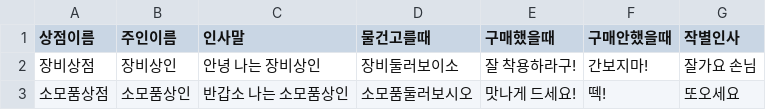
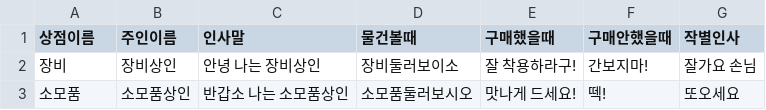
Before and after one commit to Greyn-05/WelcomeToSpartaDungeon, a CSV file: TeamProject07/CSV/ShopDialogue.csv, drawn as a sheet.

```diff
--- a/TeamProject07/CSV/ShopDialogue.csv
+++ b/TeamProject07/CSV/ShopDialogue.csv
@@ -1,3 +1,3 @@
-상점이름,주인이름,인사말,물건고를때,구매했을때,구매안했을때,작별인사
-장비상점,장비상인,안녕 나는 장비상인,장비둘러보이소,잘 착용하라구!,간보지마!,잘가요 손님
-소모품상점,소모품상인,반갑소 나는 소모품상인,소모품둘러보시오,맛나게 드세요!,떽!,또오세요
+상점이름,주인이름,인사말,물건볼때,구매했을때,구매안했을때,작별인사
+장비,장비상인,안녕 나는 장비상인,장비둘러보이소,잘 착용하라구!,간보지마!,잘가요 손님
+소모품,소모품상인,반갑소 나는 소모품상인,소모품둘러보시오,맛나게 드세요!,떽!,또오세요
```
Also changed, not shown: TeamProject07/CSV/ItemData.csv, 9 other files.
